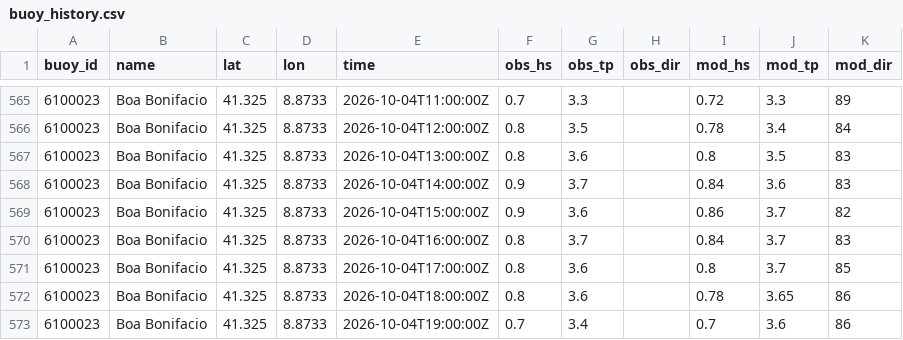
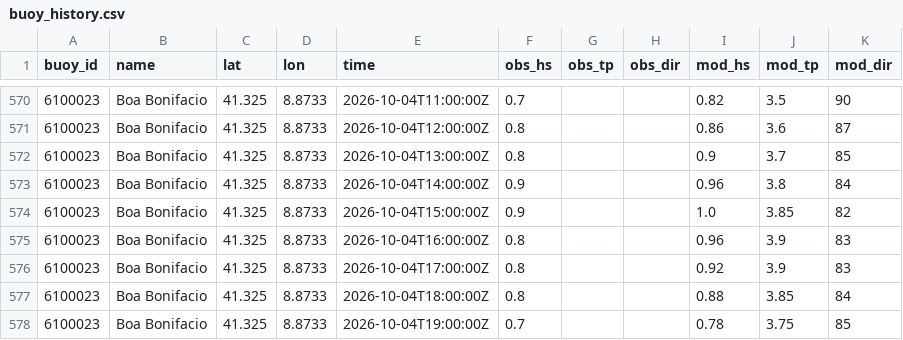
Before and after one commit to devskip/waves, a CSV file: buoy_history.csv, drawn as a sheet; only a part is shown, gaps mark what is left out; the diff covers the shown part only.

```diff
--- a/buoy_history.csv
+++ b/buoy_history.csv
@@ -565,9 +570,9 @@ buoy_id,name,lat,lon,time,obs_hs,obs_tp,obs_dir,mod_hs,mod_tp,mod_dir
-6100023,Boa Bonifacio,41.325,8.8733,2026-10-04T11:00:00Z,0.7,3.3,,0.72,3.3,89
-6100023,Boa Bonifacio,41.325,8.8733,2026-10-04T12:00:00Z,0.8,3.5,,0.78,3.4,84
-6100023,Boa Bonifacio,41.325,8.8733,2026-10-04T13:00:00Z,0.8,3.6,,0.8,3.5,83
-6100023,Boa Bonifacio,41.325,8.8733,2026-10-04T14:00:00Z,0.9,3.7,,0.84,3.6,83
-6100023,Boa Bonifacio,41.325,8.8733,2026-10-04T15:00:00Z,0.9,3.6,,0.86,3.7,82
-6100023,Boa Bonifacio,41.325,8.8733,2026-10-04T16:00:00Z,0.8,3.7,,0.84,3.7,83
-6100023,Boa Bonifacio,41.325,8.8733,2026-10-04T17:00:00Z,0.8,3.6,,0.8,3.7,85
-6100023,Boa Bonifacio,41.325,8.8733,2026-10-04T18:00:00Z,0.8,3.6,,0.78,3.65,86
-6100023,Boa Bonifacio,41.325,8.8733,2026-10-04T19:00:00Z,0.7,3.4,,0.7,3.6,86
+6100023,Boa Bonifacio,41.325,8.8733,2026-10-04T11:00:00Z,0.7,,,0.82,3.5,90
+6100023,Boa Bonifacio,41.325,8.8733,2026-10-04T12:00:00Z,0.8,,,0.86,3.6,87
+6100023,Boa Bonifacio,41.325,8.8733,2026-10-04T13:00:00Z,0.8,,,0.9,3.7,85
+6100023,Boa Bonifacio,41.325,8.8733,2026-10-04T14:00:00Z,0.9,,,0.96,3.8,84
+6100023,Boa Bonifacio,41.325,8.8733,2026-10-04T15:00:00Z,0.9,,,1.0,3.85,82
+6100023,Boa Bonifacio,41.325,8.8733,2026-10-04T16:00:00Z,0.8,,,0.96,3.9,83
+6100023,Boa Bonifacio,41.325,8.8733,2026-10-04T17:00:00Z,0.8,,,0.92,3.9,83
+6100023,Boa Bonifacio,41.325,8.8733,2026-10-04T18:00:00Z,0.8,,,0.88,3.85,84
+6100023,Boa Bonifacio,41.325,8.8733,2026-10-04T19:00:00Z,0.7,,,0.78,3.75,85
```
Also changed, not shown: 9 added rows and 31 edited cells elsewhere in this file, 1 other file.
